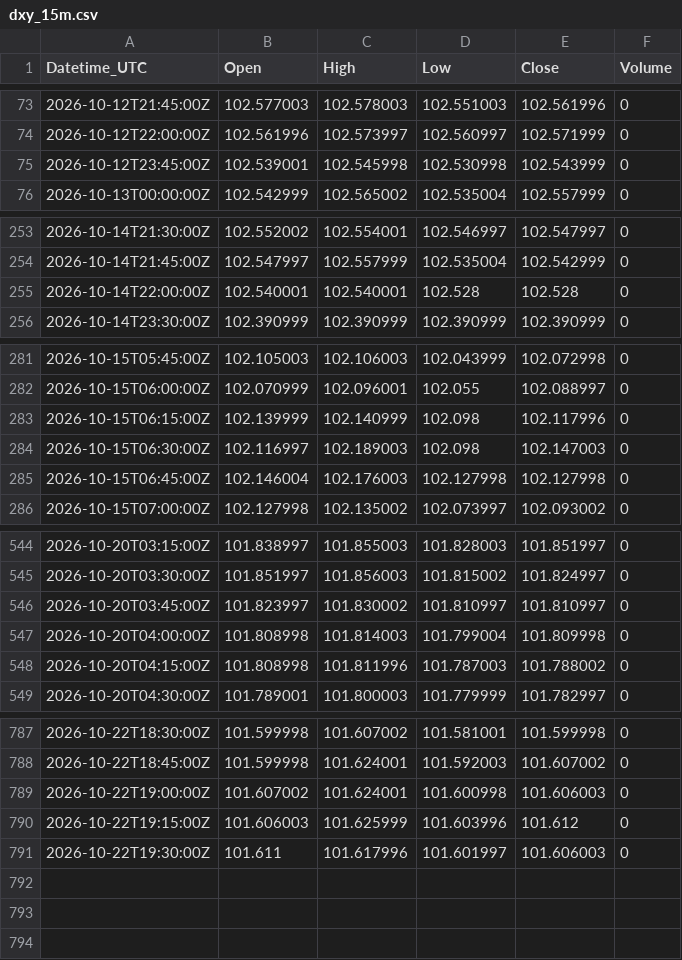
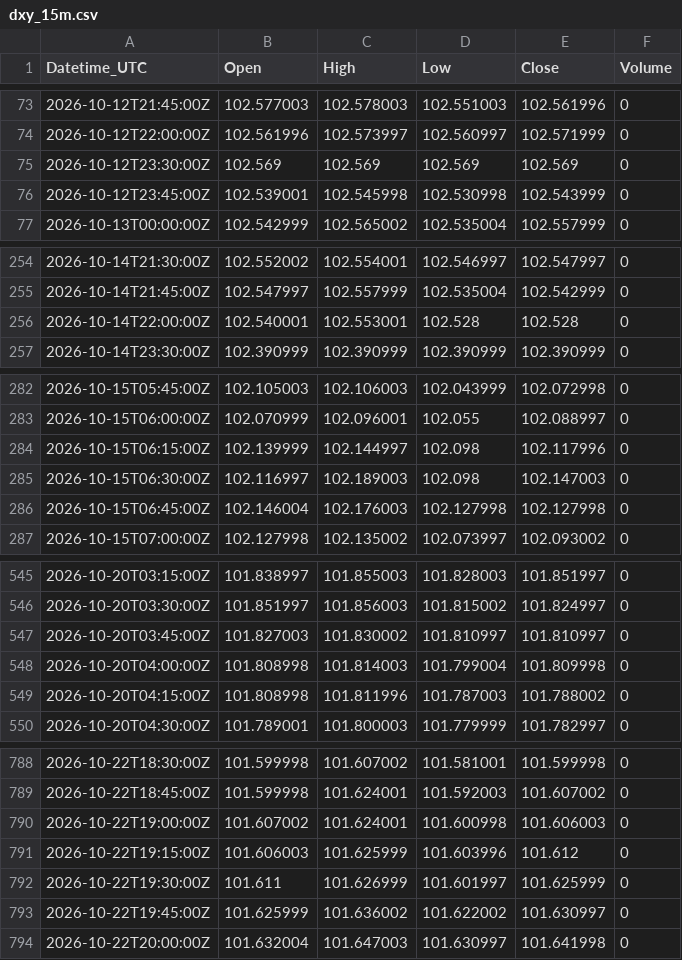
Before and after one commit to Kubula-xu/claude-finance-data, a CSV file: data/dxy_15m.csv, drawn as a sheet; only a part is shown, gaps mark what is left out.

```diff
--- a/data/dxy_15m.csv
+++ b/data/dxy_15m.csv
@@ -74,2 +74,3 @@ Datetime_UTC,Open,High,Low,Close,Volume
 2026-10-12T22:00:00Z,102.561996,102.573997,102.560997,102.571999,0
+2026-10-12T23:30:00Z,102.569,102.569,102.569,102.569,0
 2026-10-12T23:45:00Z,102.539001,102.545998,102.530998,102.543999,0
@@ -254,3 +255,3 @@ Datetime_UTC,Open,High,Low,Close,Volume
 2026-10-14T21:45:00Z,102.547997,102.557999,102.535004,102.542999,0
-2026-10-14T22:00:00Z,102.540001,102.540001,102.528,102.528,0
+2026-10-14T22:00:00Z,102.540001,102.553001,102.528,102.528,0
 2026-10-14T23:30:00Z,102.390999,102.390999,102.390999,102.390999,0
@@ -282,3 +283,3 @@ Datetime_UTC,Open,High,Low,Close,Volume
 2026-10-15T06:00:00Z,102.070999,102.096001,102.055,102.088997,0
-2026-10-15T06:15:00Z,102.139999,102.140999,102.098,102.117996,0
+2026-10-15T06:15:00Z,102.139999,102.144997,102.098,102.117996,0
 2026-10-15T06:30:00Z,102.116997,102.189003,102.098,102.147003,0
@@ -545,3 +546,3 @@ Datetime_UTC,Open,High,Low,Close,Volume
 2026-10-20T03:30:00Z,101.851997,101.856003,101.815002,101.824997,0
-2026-10-20T03:45:00Z,101.823997,101.830002,101.810997,101.810997,0
+2026-10-20T03:45:00Z,101.827003,101.830002,101.810997,101.810997,0
 2026-10-20T04:00:00Z,101.808998,101.814003,101.799004,101.809998,0
@@ -790,2 +791,4 @@ Datetime_UTC,Open,High,Low,Close,Volume
 2026-10-22T19:15:00Z,101.606003,101.625999,101.603996,101.612,0
-2026-10-22T19:30:00Z,101.611,101.617996,101.601997,101.606003,0
+2026-10-22T19:30:00Z,101.611,101.626999,101.601997,101.625999,0
+2026-10-22T19:45:00Z,101.625999,101.636002,101.622002,101.630997,0
+2026-10-22T20:00:00Z,101.632004,101.647003,101.630997,101.641998,0
```
Also changed, not shown: data/ndx_15m.csv, data/spot_log.csv, 41 other files.
